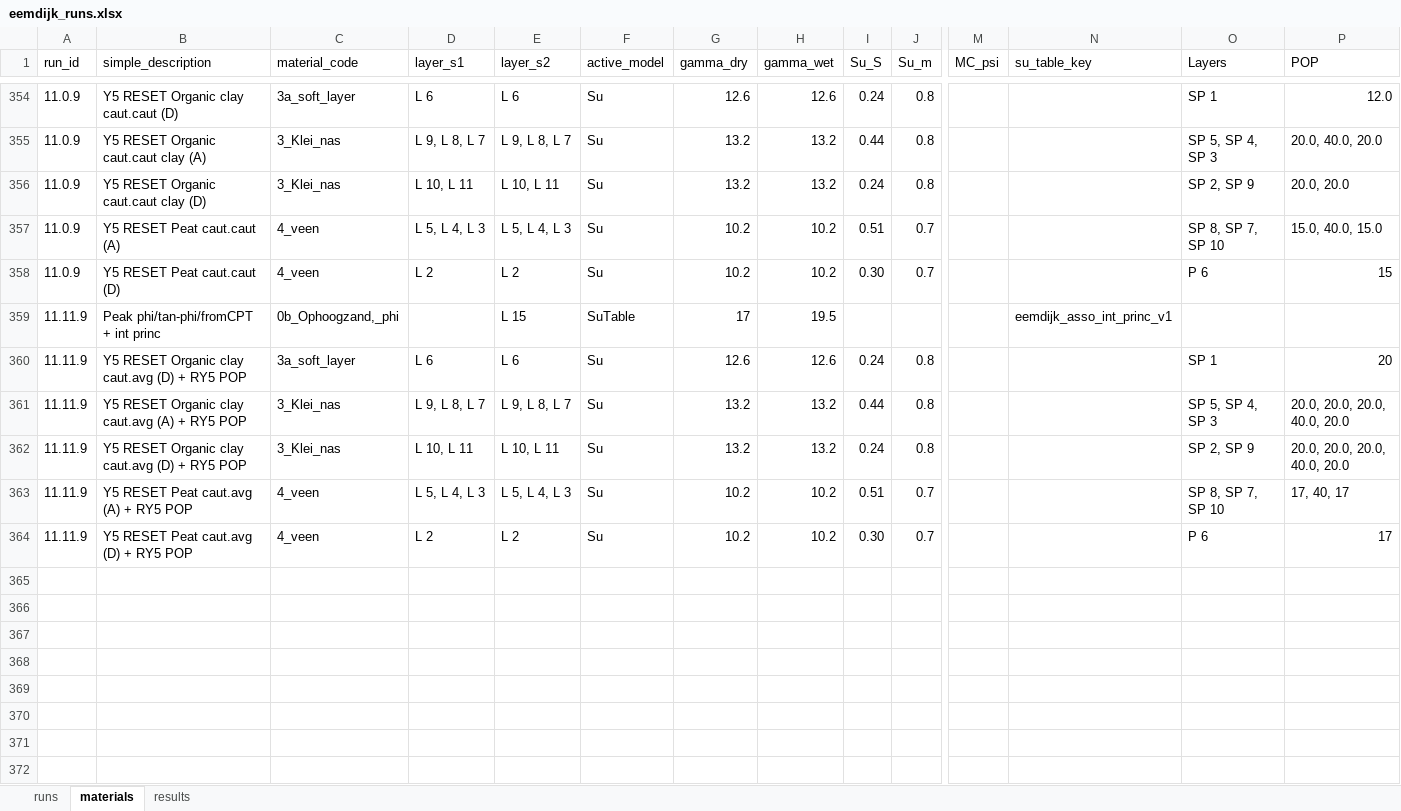
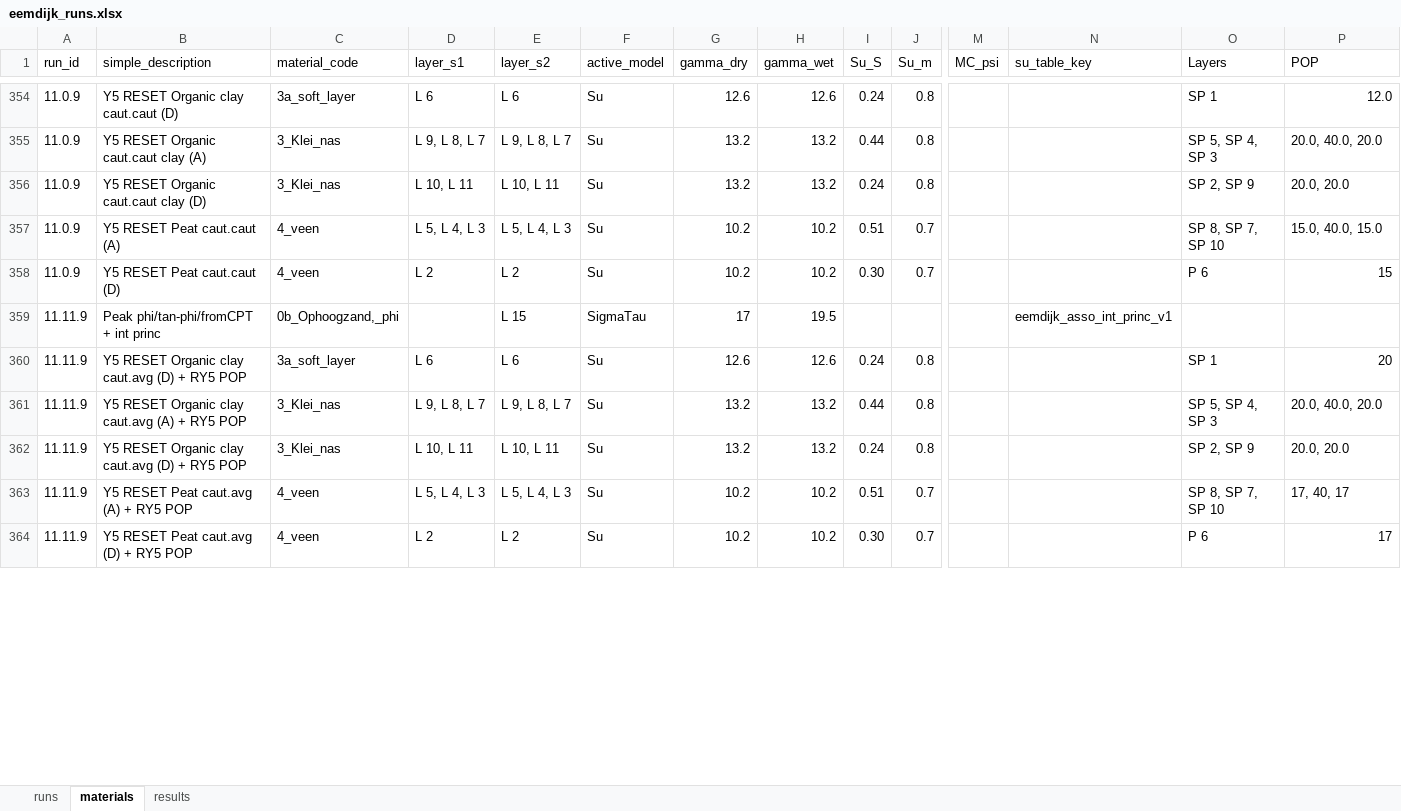
Before and after one commit to RESETDeltares/y5-2e_backanalysis, an Excel workbook: baseline_models/eemdijk_runs.xlsx, sheet materials, drawn as a sheet; only a part is shown, gaps mark what is left out; values as stored, in another font and other column widths than the file's, no cell formats; rows hold the shown columns only; the diff covers the shown part only; the diff names each change by its address in the sheet, - before the commit and + after, or states it on an @@ line.

```diff
--- a/baseline_models/eemdijk_runs.xlsx (sheet materials)
+++ b/baseline_models/eemdijk_runs.xlsx (sheet materials)
-F359 (active_model): SuTable
+F359 (active_model): SigmaTau
-P361 (POP): 20.0, 20.0, 20.0, 40.0, 20.0
+P361 (POP): 20.0, 40.0, 20.0
-P362 (POP): 20.0, 20.0, 20.0, 40.0, 20.0
+P362 (POP): 20.0, 20.0
-row 365: (empty)
-row 366: (empty)
-row 367: (empty)
-row 368: (empty)
-row 369: (empty)
-row 370: (empty)
-row 371: (empty)
-row 372: (empty)
```
Also changed, not shown: 171 edited cells elsewhere in this sheet, sheet results, cell formats, baseline_models/bergambacht_v2_runs.xlsx, baseline_models/ijkdijk_runs.xlsx, 3 other files.
